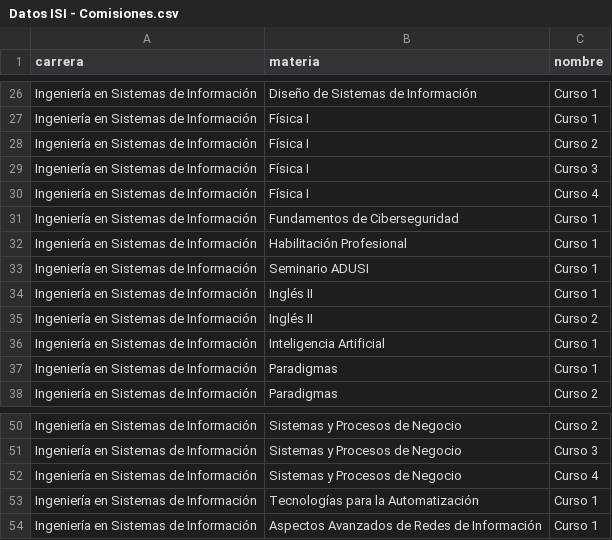
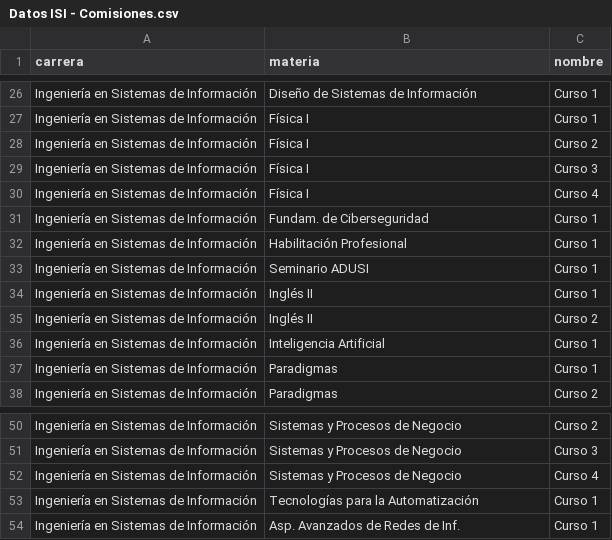
Before and after one commit to DanielBenjaminLopez/STU-FRRe, a CSV file: back/api/seed/Datos ISI - Comisiones.csv, drawn as a sheet; only a part is shown, gaps mark what is left out.

```diff
--- a/back/api/seed/Datos ISI - Comisiones.csv
+++ b/back/api/seed/Datos ISI - Comisiones.csv
@@ -30,3 +30,3 @@ Ingeniería en Sistemas de Información,Física I,Curso 3
 Ingeniería en Sistemas de Información,Física I,Curso 4
-Ingeniería en Sistemas de Información,Fundamentos de Ciberseguridad,Curso 1
+Ingeniería en Sistemas de Información,Fundam. de Ciberseguridad,Curso 1
 Ingeniería en Sistemas de Información,Habilitación Profesional,Curso 1
@@ -53,2 +53,2 @@ Ingeniería en Sistemas de Información,Sistemas y Procesos de Negocio,Curso 4
 Ingeniería en Sistemas de Información,Tecnologías para la Automatización,Curso 1
-Ingeniería en Sistemas de Información,Aspectos Avanzados de Redes de Información,Curso 1
+Ingeniería en Sistemas de Información,Asp. Avanzados de Redes de Inf.,Curso 1
```
Also changed, not shown: back/api/seed/Datos ISI - Horarios.csv, back/api/seed/Datos ISI - Materia.csv, 7 other files.
